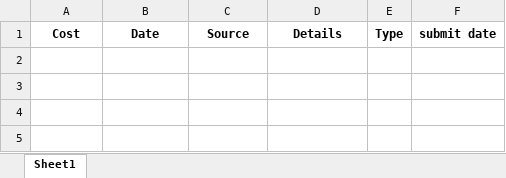
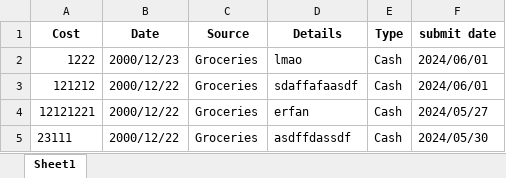
Before and after one commit to Arian-SK/Personal-Accounting-App, an Excel workbook: database/reports/erfangh/Costs.xlsx, sheet Sheet1, drawn as a sheet; values as stored, in another font and other column widths than the file's, no borders; the diff names each change by its address in the sheet, - before the commit and + after, or states it on an @@ line.

```diff
--- a/database/reports/erfangh/Costs.xlsx (sheet Sheet1)
+++ b/database/reports/erfangh/Costs.xlsx (sheet Sheet1)
+row 2: 1222 | 2000/12/23 | Groceries | lmao | Cash | 2024/06/01
+row 3: 121212 | 2000/12/22 | Groceries | sdaffafaasdf | Cash | 2024/06/01
+row 4: 12121221 | 2000/12/22 | Groceries | erfan | Cash | 2024/05/27
+row 5: 23111 | 2000/12/22 | Groceries | asdffdassdf | Cash | 2024/05/30
```
Also changed, not shown: database/reports/erfangh/Incomes.xlsx, 3 other files.
